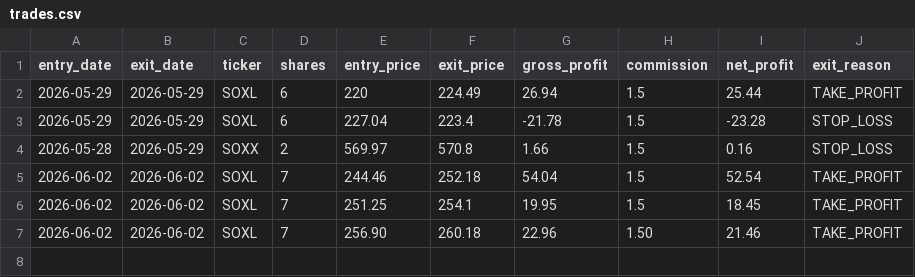
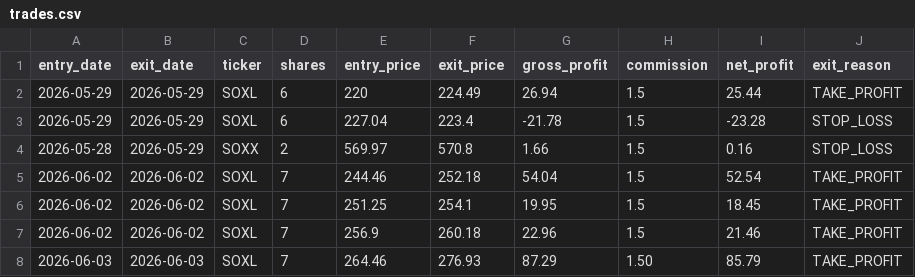
Before and after one commit to mrpink970/sector-research-system, a CSV file: data/ttp/trades.csv, drawn as a sheet.

Commit message:
Add trade: SOXL 7 shares

```diff
--- a/data/ttp/trades.csv
+++ b/data/ttp/trades.csv
@@ -6,2 +6,3 @@ entry_date,exit_date,ticker,shares,entry_price,exit_price,gross_profit,commissio
 2026-06-02,2026-06-02,SOXL,7,251.25,254.1,19.95,1.5,18.45,TAKE_PROFIT
-2026-06-02,2026-06-02,SOXL,7,256.90,260.18,22.96,1.50,21.46,TAKE_PROFIT
+2026-06-02,2026-06-02,SOXL,7,256.9,260.18,22.96,1.5,21.46,TAKE_PROFIT
+2026-06-03,2026-06-03,SOXL,7,264.46,276.93,87.29,1.50,85.79,TAKE_PROFIT
```
